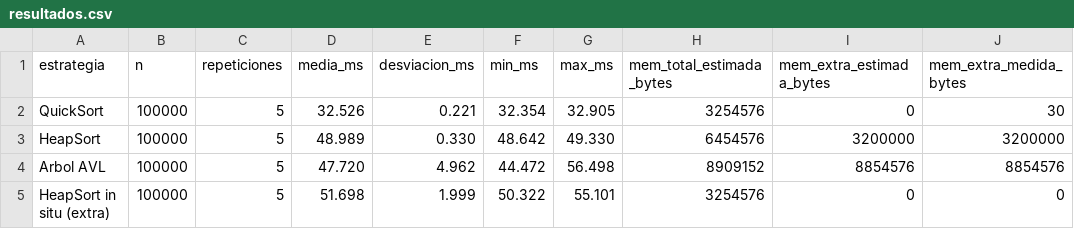
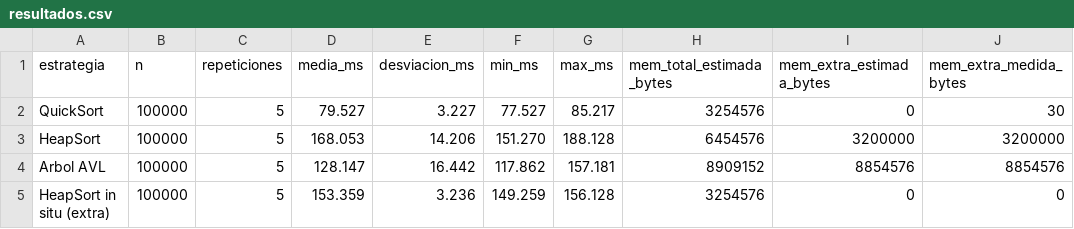
Before and after one commit to NashVale/P2_DiazNash_EscobarValentina_EscobarMariana, a CSV file: results/resultados.csv, drawn as a sheet; only a part is shown; the diff names each change by its address in the sheet, - before the commit and + after, or states it on an @@ line.

```diff
--- a/results/resultados.csv
+++ b/results/resultados.csv
-D2 (media_ms): 32.526
+D2 (media_ms): 79.527
-E2 (desviacion_ms): 0.221
+E2 (desviacion_ms): 3.227
-F2 (min_ms): 32.354
+F2 (min_ms): 77.527
-G2 (max_ms): 32.905
+G2 (max_ms): 85.217
-D3 (media_ms): 48.989
+D3 (media_ms): 168.053
-E3 (desviacion_ms): 0.330
+E3 (desviacion_ms): 14.206
-F3 (min_ms): 48.642
+F3 (min_ms): 151.270
-G3 (max_ms): 49.330
+G3 (max_ms): 188.128
-D4 (media_ms): 47.720
+D4 (media_ms): 128.147
-E4 (desviacion_ms): 4.962
+E4 (desviacion_ms): 16.442
-F4 (min_ms): 44.472
+F4 (min_ms): 117.862
-G4 (max_ms): 56.498
+G4 (max_ms): 157.181
-D5 (media_ms): 51.698
+D5 (media_ms): 153.359
-E5 (desviacion_ms): 1.999
+E5 (desviacion_ms): 3.236
-F5 (min_ms): 50.322
+F5 (min_ms): 149.259
-G5 (max_ms): 55.101
+G5 (max_ms): 156.128
```
Also changed, not shown: results/casos_entrada.csv, results/escalabilidad.csv.
